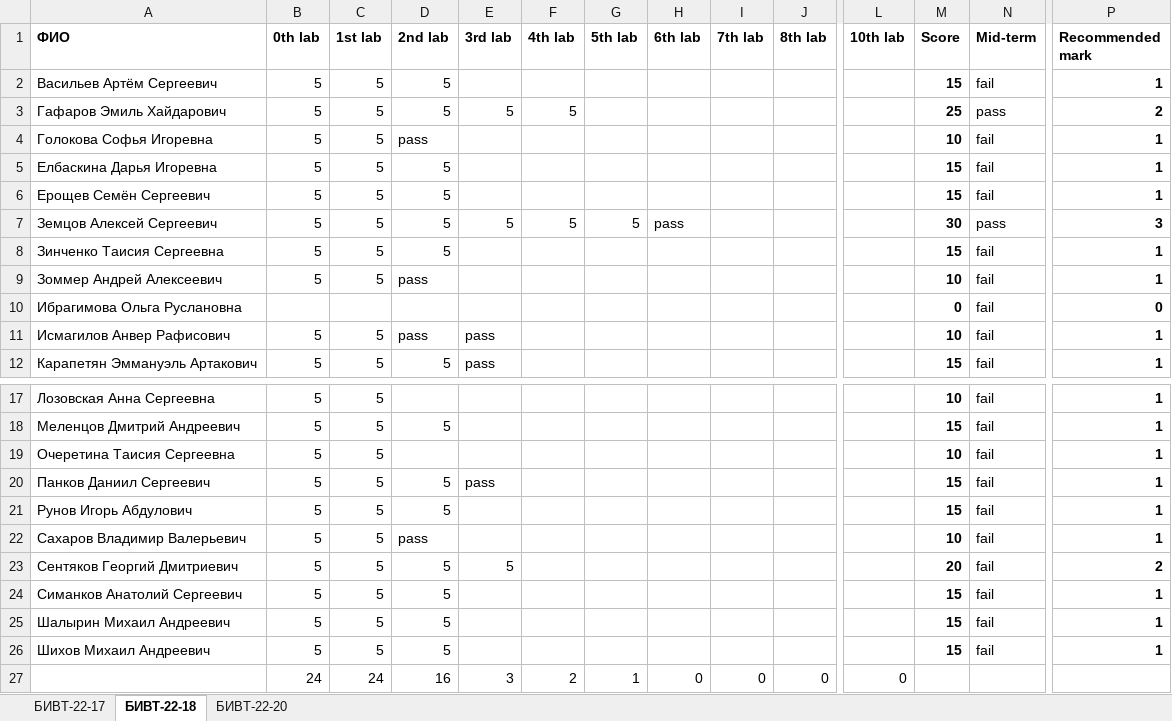
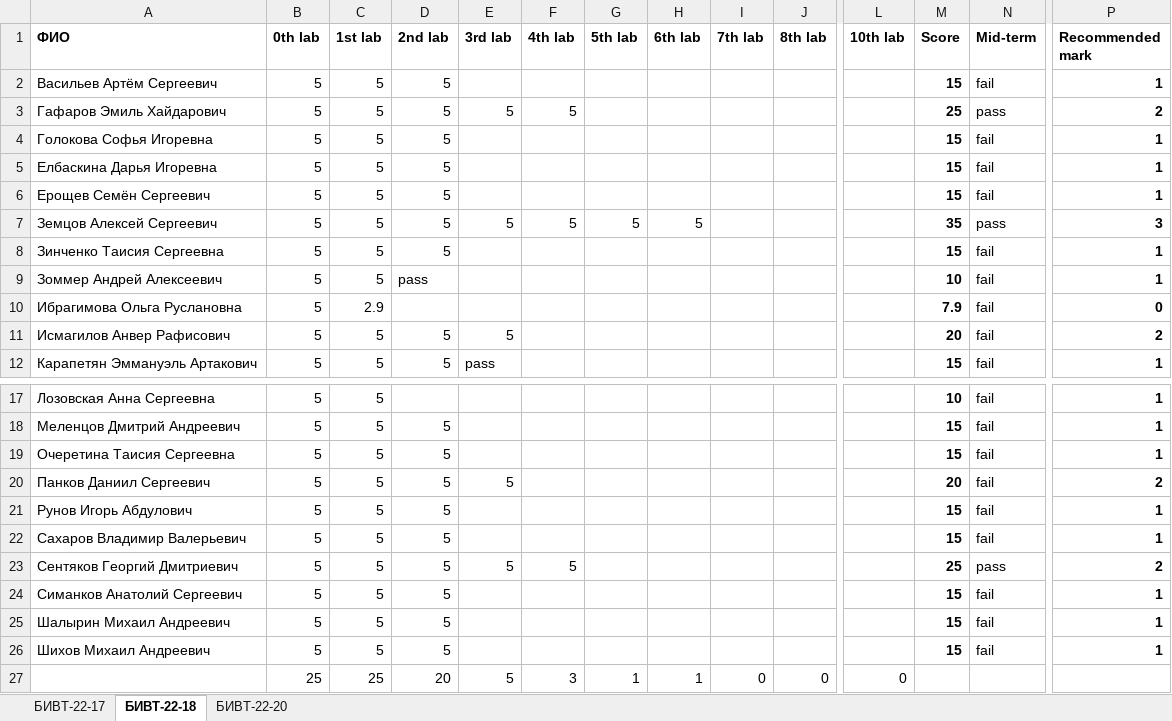
Before and after one commit to NemirovichMark/1st_Lesson, an Excel workbook: Progress.xlsx, sheet БИВТ-22-18, drawn as a sheet; only a part is shown, gaps mark what is left out; values as stored, in another font and other column widths than the file's, no borders; conditional formats not drawn; removed rows and columns are numbered as before the commit, all else as after; rows hold the shown columns only; the diff names each change by its address in the sheet, - before the commit and + after, or states it on an @@ line.

Commit message:
Add files via upload

```diff
--- a/Progress.xlsx (sheet БИВТ-22-18)
+++ b/Progress.xlsx (sheet БИВТ-22-18)
-D4 (2nd lab): pass
+D4 (2nd lab): 5
-M4 (Score): 10
+M4 (Score): 15
-H7 (6th lab): pass
+H7 (6th lab): 5
-M7 (Score): 30
+M7 (Score): 35
-B10 (0th lab): (empty)
+B10 (0th lab): 5
-C10 (1st lab): (empty)
+C10 (1st lab): 2.9
-M10 (Score): 0
+M10 (Score): 7.9
-D11 (2nd lab): pass
+D11 (2nd lab): 5
-E11 (3rd lab): pass
+E11 (3rd lab): 5
-M11 (Score): 10
+M11 (Score): 20
-P11 (Recommended mark): 1
+P11 (Recommended mark): 2
-D19 (2nd lab): (empty)
+D19 (2nd lab): 5
-M19 (Score): 10
+M19 (Score): 15
-E20 (3rd lab): pass
+E20 (3rd lab): 5
-M20 (Score): 15
+M20 (Score): 20
-P20 (Recommended mark): 1
+P20 (Recommended mark): 2
-D22 (2nd lab): pass
+D22 (2nd lab): 5
-M22 (Score): 10
+M22 (Score): 15
-F23 (4th lab): (empty)
+F23 (4th lab): 5
-M23 (Score): 20
+M23 (Score): 25
-N23 (Mid-term): fail
+N23 (Mid-term): pass
-row 27:  | 24 | 24 | 16 | 3 | 2 | 1 | 0 | 0 | 0 | 0
+row 27:  | 25 | 25 | 20 | 5 | 3 | 1 | 1 | 0 | 0 | 0
```
Also changed, not shown: sheet БИВТ-22-17, formulas that keep their value.
